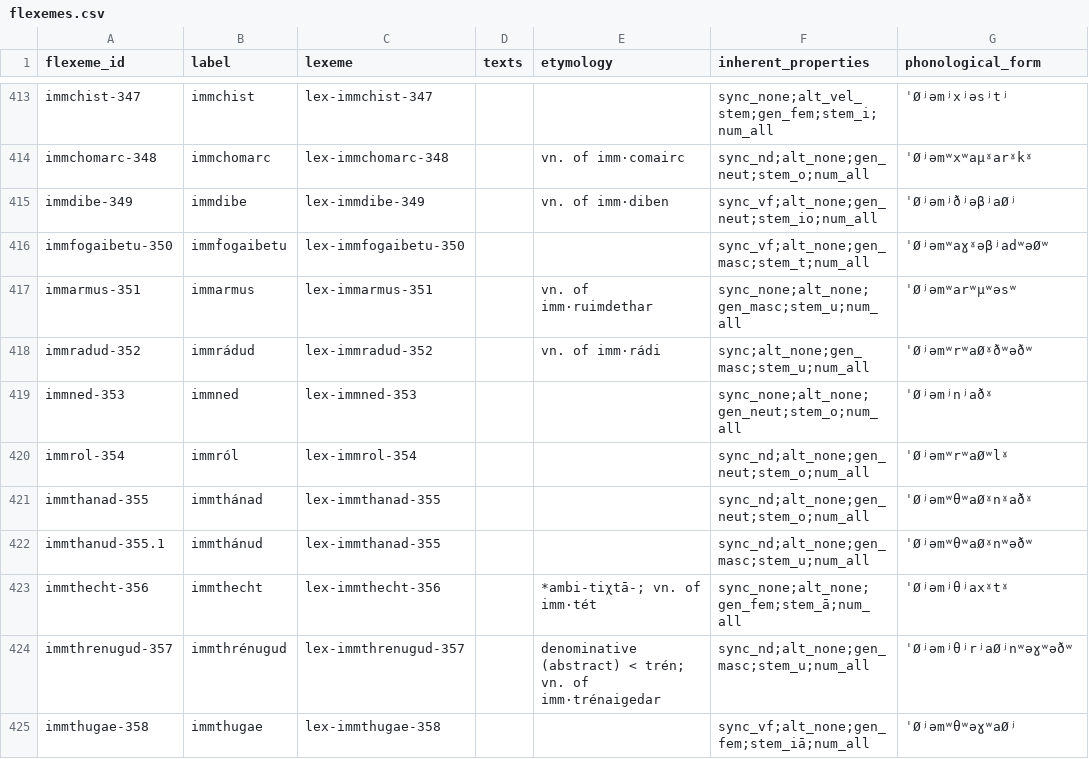
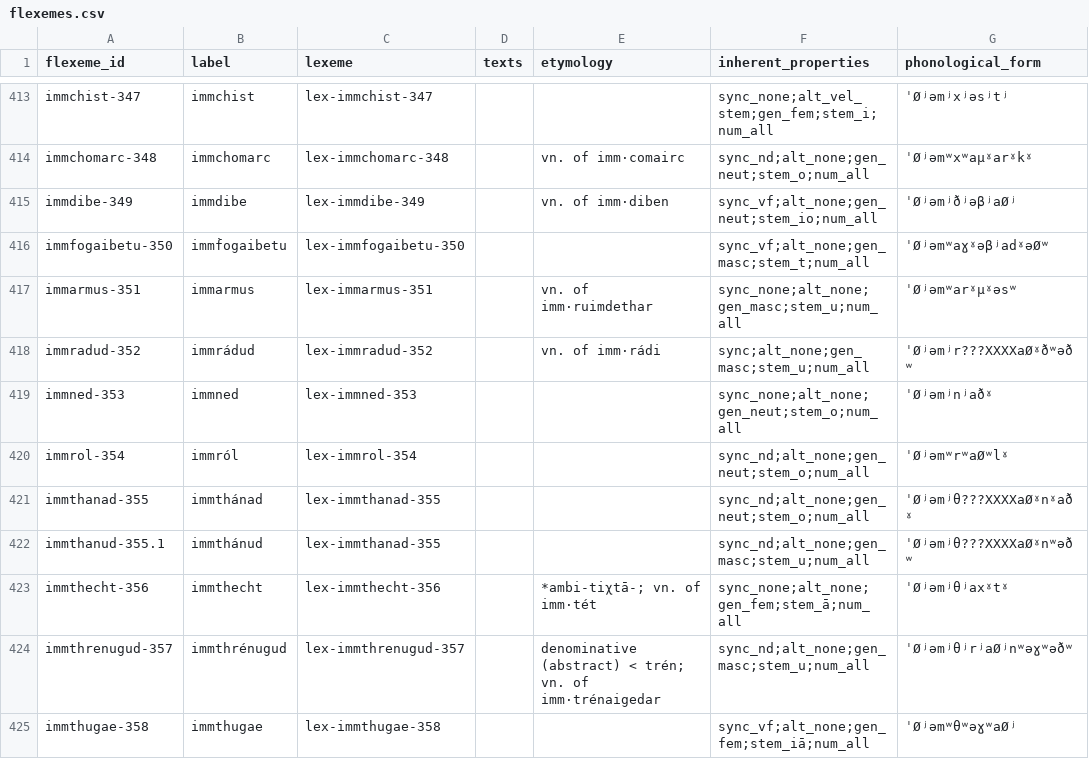
Before and after one commit to cormacanderson/Goidelex, a CSV file: flexemes.csv, drawn as a sheet; only a part is shown, gaps mark what is left out; the diff covers the shown part only.

Commit message:
Update flexemes.csv

```diff
--- a/flexemes.csv
+++ b/flexemes.csv
@@ -415,9 +415,9 @@ immchomarc-348,immchomarc,lex-immchomarc-348,,vn. of imm·comairc,sync_nd;alt_no
 immdibe-349,immdibe,lex-immdibe-349,,vn. of imm·diben,sync_vf;alt_none;gen_neut;stem_io;num_all,ˈØʲəmʲðʲəβʲaØʲ
-immfogaibetu-350,immḟogaibetu,lex-immfogaibetu-350,,,sync_vf;alt_none;gen_masc;stem_t;num_all,ˈØʲəmʷaɣˠəβʲadʷəØʷ
-immarmus-351,immarmus,lex-immarmus-351,,vn. of imm·ruimdethar,sync_none;alt_none;gen_masc;stem_u;num_all,ˈØʲəmʷarʷμʷəsʷ
-immradud-352,immrádud,lex-immradud-352,,vn. of imm·rádi,sync;alt_none;gen_masc;stem_u;num_all,ˈØʲəmʷrʷaØˠðʷəðʷ
+immfogaibetu-350,immḟogaibetu,lex-immfogaibetu-350,,,sync_vf;alt_none;gen_masc;stem_t;num_all,ˈØʲəmʷaɣˠəβʲadˠəØʷ
+immarmus-351,immarmus,lex-immarmus-351,,vn. of imm·ruimdethar,sync_none;alt_none;gen_masc;stem_u;num_all,ˈØʲəmʷarˠμˠəsʷ
+immradud-352,immrádud,lex-immradud-352,,vn. of imm·rádi,sync;alt_none;gen_masc;stem_u;num_all,ˈØʲəmʲr???XXXXaØˠðʷəðʷ
 immned-353,immned,lex-immned-353,,,sync_none;alt_none;gen_neut;stem_o;num_all,ˈØʲəmʲnʲaðˠ
 immrol-354,immról,lex-immrol-354,,,sync_nd;alt_none;gen_neut;stem_o;num_all,ˈØʲəmʷrʷaØʷlˠ
-immthanad-355,immthánad,lex-immthanad-355,,,sync_nd;alt_none;gen_neut;stem_o;num_all,ˈØʲəmʷθʷaØˠnˠaðˠ
-immthanud-355.1,immthánud,lex-immthanad-355,,,sync_nd;alt_none;gen_masc;stem_u;num_all,ˈØʲəmʷθʷaØˠnʷəðʷ
+immthanad-355,immthánad,lex-immthanad-355,,,sync_nd;alt_none;gen_neut;stem_o;num_all,ˈØʲəmʲθ???XXXXaØˠnˠaðˠ
+immthanud-355.1,immthánud,lex-immthanad-355,,,sync_nd;alt_none;gen_masc;stem_u;num_all,ˈØʲəmʲθ???XXXXaØˠnʷəðʷ
 immthecht-356,immthecht,lex-immthecht-356,,*ambi-tiχtā-; vn. of imm·tét,sync_none;alt_none;gen_fem;stem_ā;num_all,ˈØʲəmʲθʲaxˠtˠ
```
Also changed, not shown: 94 edited cells elsewhere in this file.
